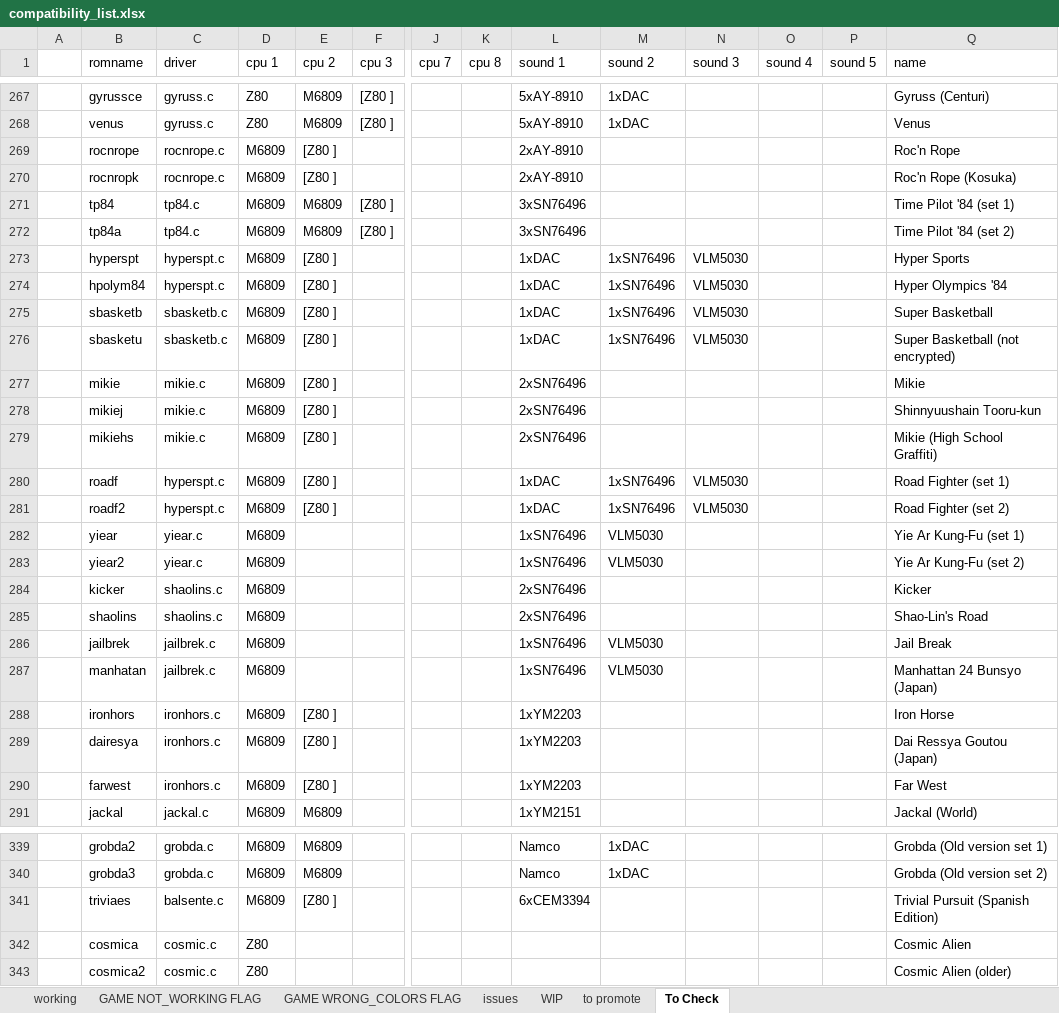
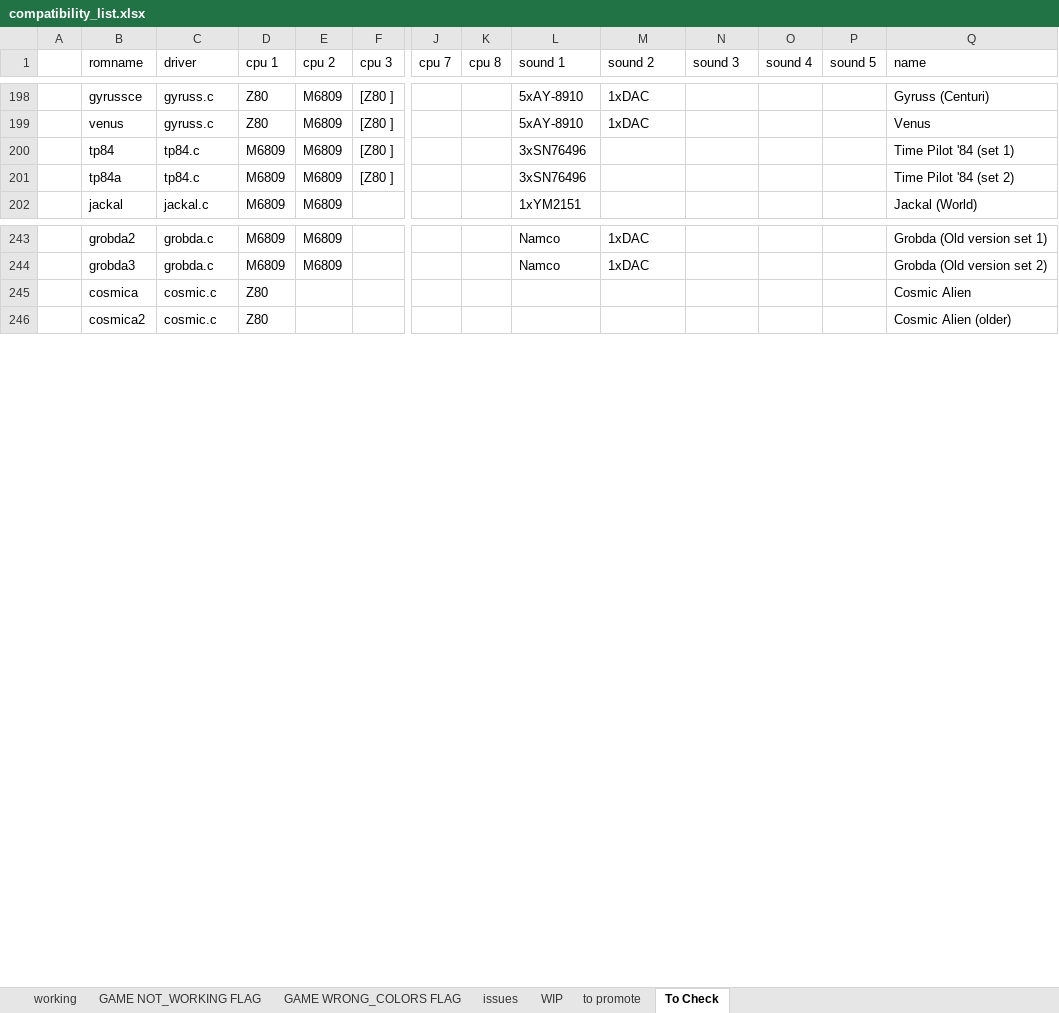
Before and after one commit to javaemus/arcadeflex056, an Excel workbook: compatibility_list.xlsx, sheet To Check, drawn as a sheet; only a part is shown, gaps mark what is left out; values as stored, in another font and other column widths than the file's, no borders; rows hold the shown columns only; the diff covers the shown part only; the diff names each change by its address in the sheet, - before the commit and + after, or states it on an @@ line.

```diff
--- a/compatibility_list.xlsx (sheet To Check)
+++ b/compatibility_list.xlsx (sheet To Check)
-row 269:  | rocnrope | rocnrope.c | M6809 | [Z80 ] |  |  |  | 2xAY-8910 |  |  |  |  | Roc'n Rope
-row 270:  | rocnropk | rocnrope.c | M6809 | [Z80 ] |  |  |  | 2xAY-8910 |  |  |  |  | Roc'n Rope (Kosuka)
-row 273:  | hyperspt | hyperspt.c | M6809 | [Z80 ] |  |  |  | 1xDAC | 1xSN76496 | VLM5030 |  |  | Hyper Sports
-row 274:  | hpolym84 | hyperspt.c | M6809 | [Z80 ] |  |  |  | 1xDAC | 1xSN76496 | VLM5030 |  |  | Hyper Olympics '84
-row 275:  | sbasketb | sbasketb.c | M6809 | [Z80 ] |  |  |  | 1xDAC | 1xSN76496 | VLM5030 |  |  | Super Basketball
-row 276:  | sbasketu | sbasketb.c | M6809 | [Z80 ] |  |  |  | 1xDAC | 1xSN76496 | VLM5030 |  |  | Super Basketball (not encrypted)
-row 277:  | mikie | mikie.c | M6809 | [Z80 ] |  |  |  | 2xSN76496 |  |  |  |  | Mikie
-row 278:  | mikiej | mikie.c | M6809 | [Z80 ] |  |  |  | 2xSN76496 |  |  |  |  | Shinnyuushain Tooru-kun
-row 279:  | mikiehs | mikie.c | M6809 | [Z80 ] |  |  |  | 2xSN76496 |  |  |  |  | Mikie (High School Graffiti)
-row 280:  | roadf | hyperspt.c | M6809 | [Z80 ] |  |  |  | 1xDAC | 1xSN76496 | VLM5030 |  |  | Road Fighter (set 1)
-row 281:  | roadf2 | hyperspt.c | M6809 | [Z80 ] |  |  |  | 1xDAC | 1xSN76496 | VLM5030 |  |  | Road Fighter (set 2)
-row 282:  | yiear | yiear.c | M6809 |  |  |  |  | 1xSN76496 | VLM5030 |  |  |  | Yie Ar Kung-Fu (set 1)
-row 283:  | yiear2 | yiear.c | M6809 |  |  |  |  | 1xSN76496 | VLM5030 |  |  |  | Yie Ar Kung-Fu (set 2)
-row 284:  | kicker | shaolins.c | M6809 |  |  |  |  | 2xSN76496 |  |  |  |  | Kicker
-row 285:  | shaolins | shaolins.c | M6809 |  |  |  |  | 2xSN76496 |  |  |  |  | Shao-Lin's Road
-row 286:  | jailbrek | jailbrek.c | M6809 |  |  |  |  | 1xSN76496 | VLM5030 |  |  |  | Jail Break
-row 287:  | manhatan | jailbrek.c | M6809 |  |  |  |  | 1xSN76496 | VLM5030 |  |  |  | Manhattan 24 Bunsyo (Japan)
-row 288:  | ironhors | ironhors.c | M6809 | [Z80 ] |  |  |  | 1xYM2203 |  |  |  |  | Iron Horse
-row 289:  | dairesya | ironhors.c | M6809 | [Z80 ] |  |  |  | 1xYM2203 |  |  |  |  | Dai Ressya Goutou (Japan)
-row 290:  | farwest | ironhors.c | M6809 | [Z80 ] |  |  |  | 1xYM2203 |  |  |  |  | Far West
-row 341:  | triviaes | balsente.c | M6809 | [Z80 ] |  |  |  | 6xCEM3394 |  |  |  |  | Trivial Pursuit (Spanish Edition)
```
Also changed, not shown: 76 removed rows elsewhere in this sheet, sheet to promote.
